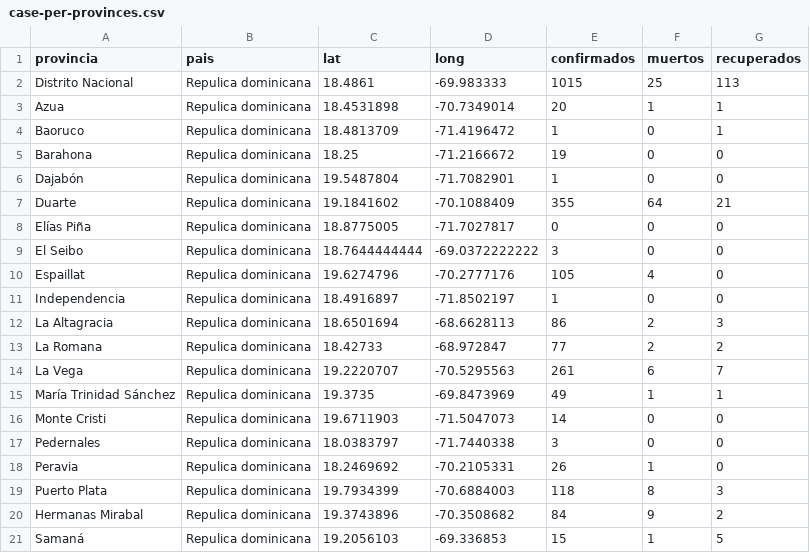
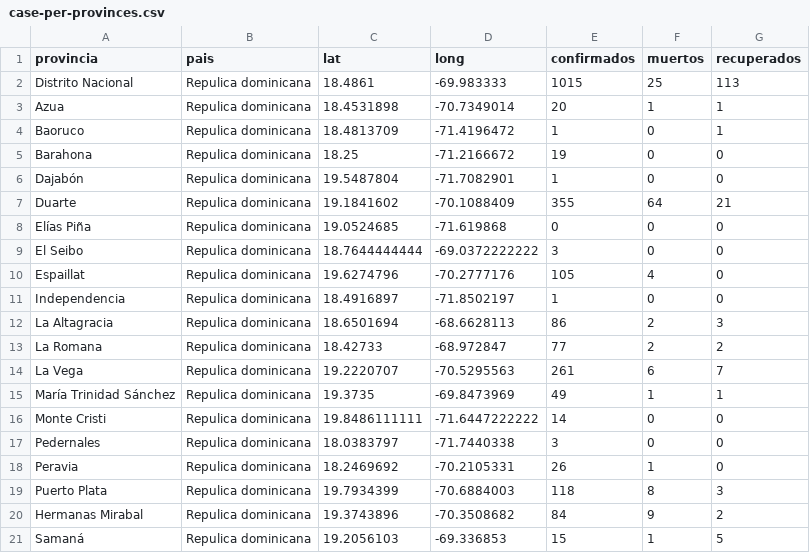
Before and after one commit to OliverArthur/covid-19-rd-data, a CSV file: case-per-provinces.csv, drawn as a sheet; only a part is shown.

Commit message:
fix coordenate for some location

```diff
--- a/case-per-provinces.csv
+++ b/case-per-provinces.csv
@@ -7,3 +7,3 @@ Dajabón,Repulica dominicana,19.5487804,-71.7082901,1,0,0
 Duarte,Repulica dominicana,19.1841602,-70.1088409,355,64,21
-Elías Piña,Repulica dominicana,18.8775005," -71.7027817",0,0,0
+Elías Piña,Repulica dominicana,19.0524685,-71.619868,0,0,0
 El Seibo,Repulica dominicana,18.7644444444,-69.0372222222,3,0,0
@@ -15,3 +15,3 @@ La Vega,Repulica dominicana,19.2220707," -70.5295563",261,6,7
 María Trinidad Sánchez,Repulica dominicana,19.3735,-69.8473969,49,1,1
-Monte Cristi,Repulica dominicana,19.6711903," -71.5047073",14,0,0
+Monte Cristi,Repulica dominicana,19.8486111111,-71.6447222222,14,0,0
 Pedernales,Repulica dominicana,18.0383797,-71.7440338,3,0,0
```
